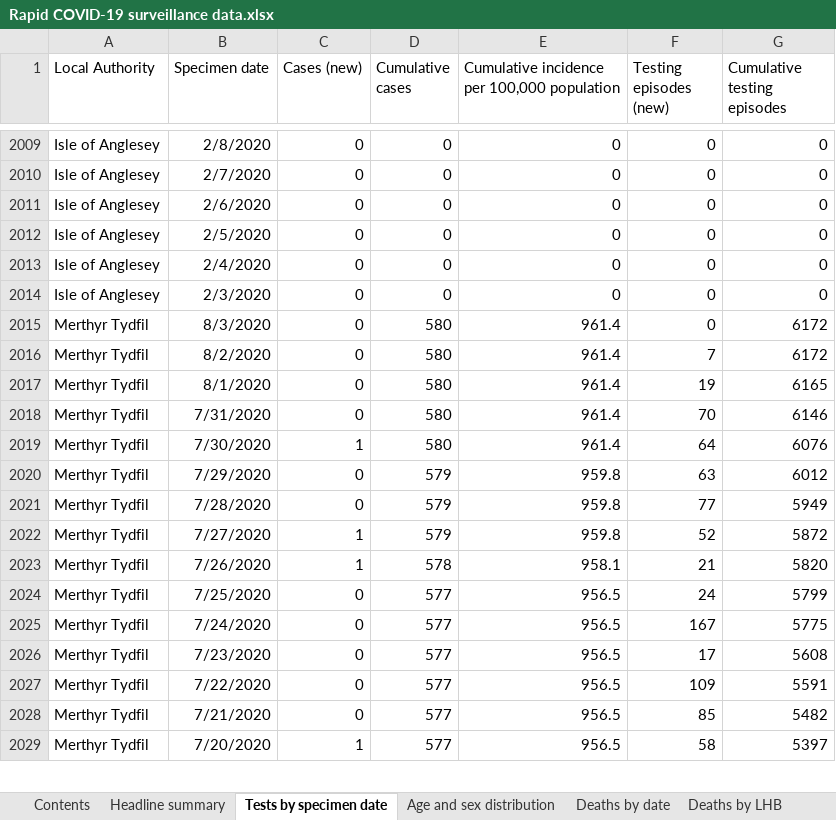
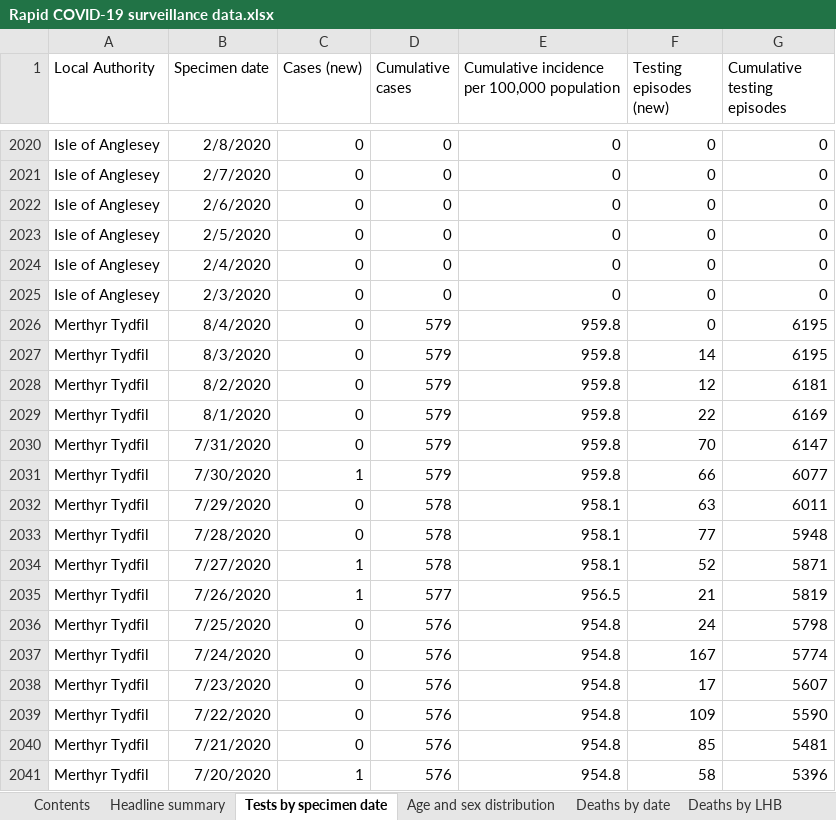
Before and after one commit to tomwhite/covid-19-uk-data, an Excel workbook: data/raw/phw/Rapid COVID-19 surveillance data.xlsx, sheet Tests by specimen date, drawn as a sheet; only a part is shown, gaps mark what is left out; values as stored, in another font and other column widths than the file's, no borders; addresses are those after the commit; the diff covers the shown part only; the diff names each change by its address in the sheet, - before the commit and + after, or states it on an @@ line.

```diff
--- a/data/raw/phw/Rapid COVID-19 surveillance data.xlsx (sheet Tests by specimen date)
+++ b/data/raw/phw/Rapid COVID-19 surveillance data.xlsx (sheet Tests by specimen date)
-B2026 (Specimen date): 8/3/2020
+B2026 (Specimen date): 8/4/2020
-D2026 (Cumulative cases): 580
+D2026 (Cumulative cases): 579
-E2026: 961.4
+E2026: 959.8
-G2026 (Cumulative testing episodes): 6172
+G2026 (Cumulative testing episodes): 6195
+row 2027: Merthyr Tydfil | 8/3/2020 | 0 | 579 | 959.8 | 14 | 6195
-D2028:D2031 (Cumulative cases): 580
+D2028:D2031 (Cumulative cases): 579
-E2028:E2031: 961.4
+E2028:E2031: 959.8
-F2028 (Testing episodes (new)): 7
+F2028 (Testing episodes (new)): 12
-G2028 (Cumulative testing episodes): 6172
+G2028 (Cumulative testing episodes): 6181
-F2029 (Testing episodes (new)): 19
+F2029 (Testing episodes (new)): 22
-G2029 (Cumulative testing episodes): 6165
+G2029 (Cumulative testing episodes): 6169
-G2030 (Cumulative testing episodes): 6146
+G2030 (Cumulative testing episodes): 6147
-F2031 (Testing episodes (new)): 64
+F2031 (Testing episodes (new)): 66
-G2031 (Cumulative testing episodes): 6076
+G2031 (Cumulative testing episodes): 6077
-D2032:D2034 (Cumulative cases): 579
+D2032:D2034 (Cumulative cases): 578
-E2032:E2034: 959.8
+E2032:E2034: 958.1
-G2032 (Cumulative testing episodes): 6012
+G2032 (Cumulative testing episodes): 6011
-G2033 (Cumulative testing episodes): 5949
+G2033 (Cumulative testing episodes): 5948
-G2034 (Cumulative testing episodes): 5872
+G2034 (Cumulative testing episodes): 5871
-D2035 (Cumulative cases): 578
+D2035 (Cumulative cases): 577
-E2035: 958.1
+E2035: 956.5
-G2035 (Cumulative testing episodes): 5820
+G2035 (Cumulative testing episodes): 5819
-D2036:D2041 (Cumulative cases): 577
+D2036:D2041 (Cumulative cases): 576
-E2036:E2041: 956.5
+E2036:E2041: 954.8
-G2036 (Cumulative testing episodes): 5799
+G2036 (Cumulative testing episodes): 5798
-G2037 (Cumulative testing episodes): 5775
+G2037 (Cumulative testing episodes): 5774
-G2038 (Cumulative testing episodes): 5608
+G2038 (Cumulative testing episodes): 5607
-G2039 (Cumulative testing episodes): 5591
+G2039 (Cumulative testing episodes): 5590
-G2040 (Cumulative testing episodes): 5482
+G2040 (Cumulative testing episodes): 5481
-G2041 (Cumulative testing episodes): 5397
+G2041 (Cumulative testing episodes): 5396
```
Also changed, not shown: 29 added rows, 6 removed rows and 431 edited cells elsewhere in this sheet, sheet Total tests authorised, sheet Age and sex distribution, sheet Headline summary, sheet Deaths by date, sheet Deaths by LHB, sheet Contents, charts or pictures, 7 other files.
